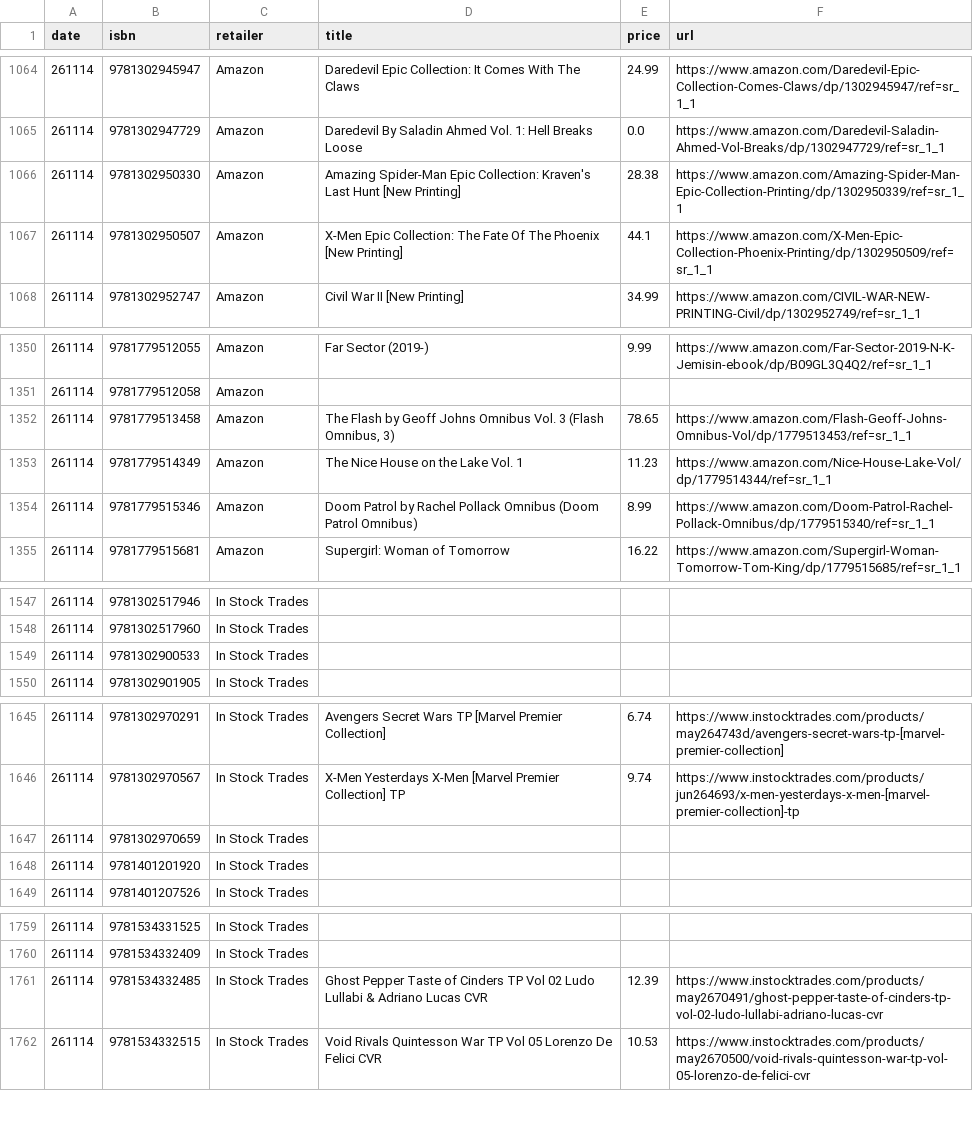
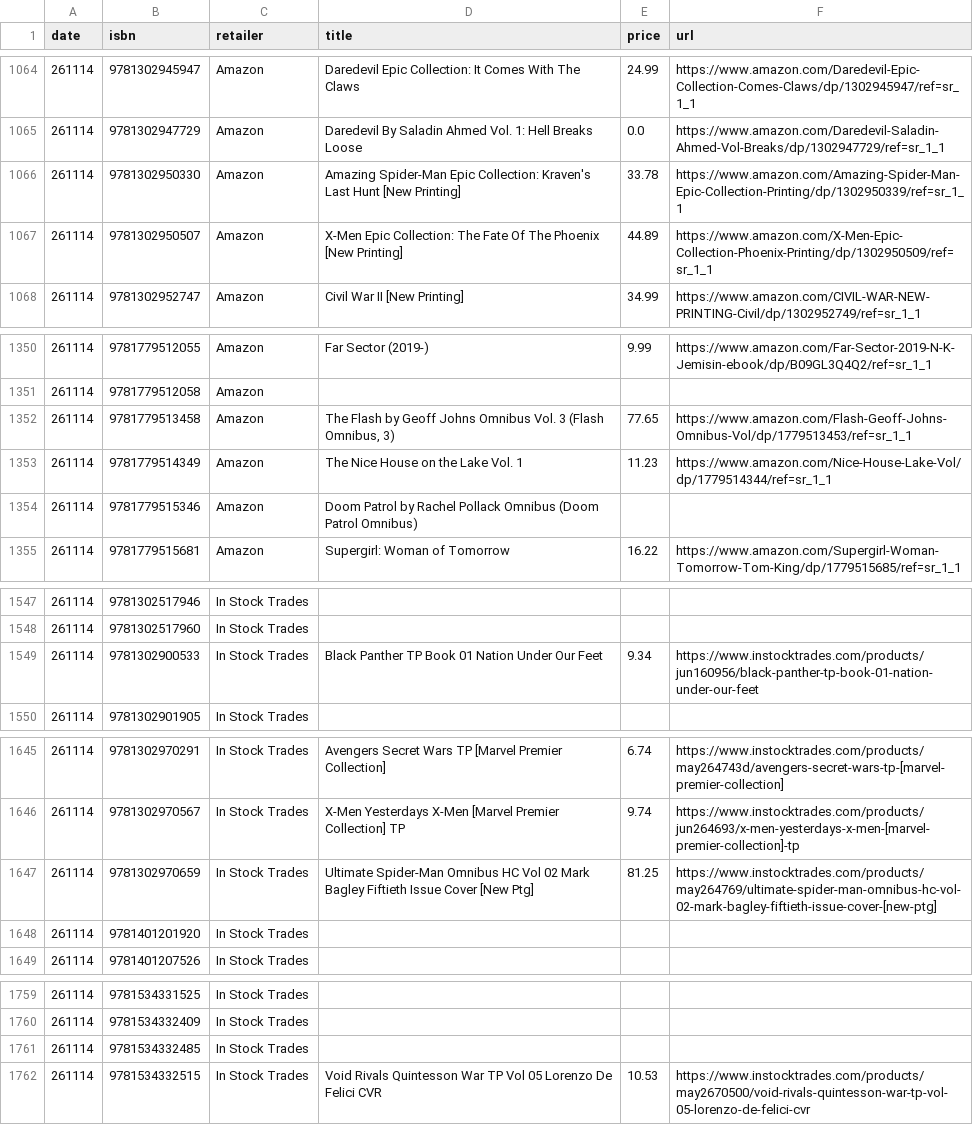
Before and after one commit to grayespinoza/graphic-novel-price-database, a CSV file: prices/prices_261114.csv, drawn as a sheet; only a part is shown, gaps mark what is left out; the diff covers the shown part only.

```diff
--- a/prices/prices_261114.csv
+++ b/prices/prices_261114.csv
@@ -1065,4 +1065,4 @@ date,isbn,retailer,title,price,url
 261114,9781302947729,Amazon,Daredevil By Saladin Ahmed Vol. 1: Hell Breaks Loose,0.0,https://www.amazon.com/Daredevil-Saladin-Ahmed-Vol-Breaks/dp/1302947729/ref=sr_1_1
-261114,9781302950330,Amazon,Amazing Spider-Man Epic Collection: Kraven's Last Hunt [New Printing],28.38,https://www.amazon.com/Amazing-Spider-Man-Epic-Collection-Printing/dp/1302950339/ref=sr_1_1
-261114,9781302950507,Amazon,X-Men Epic Collection: The Fate Of The Phoenix [New Printing],44.1,https://www.amazon.com/X-Men-Epic-Collection-Phoenix-Printing/dp/1302950509/ref=sr_1_1
+261114,9781302950330,Amazon,Amazing Spider-Man Epic Collection: Kraven's Last Hunt [New Printing],33.78,https://www.amazon.com/Amazing-Spider-Man-Epic-Collection-Printing/dp/1302950339/ref=sr_1_1
+261114,9781302950507,Amazon,X-Men Epic Collection: The Fate Of The Phoenix [New Printing],44.89,https://www.amazon.com/X-Men-Epic-Collection-Phoenix-Printing/dp/1302950509/ref=sr_1_1
 261114,9781302952747,Amazon,Civil War II [New Printing],34.99,https://www.amazon.com/CIVIL-WAR-NEW-PRINTING-Civil/dp/1302952749/ref=sr_1_1
@@ -1351,5 +1351,5 @@ date,isbn,retailer,title,price,url
 261114,9781779512058,Amazon,,,
-261114,9781779513458,Amazon,"The Flash by Geoff Johns Omnibus Vol. 3 (Flash Omnibus, 3)",78.65,https://www.amazon.com/Flash-Geoff-Johns-Omnibus-Vol/dp/1779513453/ref=sr_1_1
+261114,9781779513458,Amazon,"The Flash by Geoff Johns Omnibus Vol. 3 (Flash Omnibus, 3)",77.65,https://www.amazon.com/Flash-Geoff-Johns-Omnibus-Vol/dp/1779513453/ref=sr_1_1
 261114,9781779514349,Amazon,The Nice House on the Lake Vol. 1,11.23,https://www.amazon.com/Nice-House-Lake-Vol/dp/1779514344/ref=sr_1_1
-261114,9781779515346,Amazon,Doom Patrol by Rachel Pollack Omnibus (Doom Patrol Omnibus),8.99,https://www.amazon.com/Doom-Patrol-Rachel-Pollack-Omnibus/dp/1779515340/ref=sr_1_1
+261114,9781779515346,Amazon,Doom Patrol by Rachel Pollack Omnibus (Doom Patrol Omnibus),,
 261114,9781779515681,Amazon,Supergirl: Woman of Tomorrow,16.22,https://www.amazon.com/Supergirl-Woman-Tomorrow-Tom-King/dp/1779515685/ref=sr_1_1
@@ -1548,3 +1548,3 @@ date,isbn,retailer,title,price,url
 261114,9781302517960,In Stock Trades,,,
-261114,9781302900533,In Stock Trades,,,
+261114,9781302900533,In Stock Trades,Black Panther TP Book 01 Nation Under Our Feet,9.34,https://www.instocktrades.com/products/jun160956/black-panther-tp-book-01-nation-under-our-feet
 261114,9781302901905,In Stock Trades,,,
@@ -1646,3 +1646,3 @@ date,isbn,retailer,title,price,url
 261114,9781302970567,In Stock Trades,X-Men Yesterdays X-Men [Marvel Premier Collection] TP,9.74,https://www.instocktrades.com/products/jun264693/x-men-yesterdays-x-men-[marvel-premier-collection]-tp
-261114,9781302970659,In Stock Trades,,,
+261114,9781302970659,In Stock Trades,Ultimate Spider-Man Omnibus HC Vol 02 Mark Bagley Fiftieth Issue Cover [New Ptg],81.25,https://www.instocktrades.com/products/may264769/ultimate-spider-man-omnibus-hc-vol-02-mark-bagley-fiftieth-issue-cover-[new-ptg]
 261114,9781401201920,In Stock Trades,,,
@@ -1760,3 +1760,3 @@ date,isbn,retailer,title,price,url
 261114,9781534332409,In Stock Trades,,,
-261114,9781534332485,In Stock Trades,Ghost Pepper Taste of Cinders TP Vol 02 Ludo Lullabi & Adriano Lucas CVR,12.39,https://www.instocktrades.com/products/may2670491/ghost-pepper-taste-of-cinders-tp-vol-02-ludo-lullabi-adriano-lucas-cvr
+261114,9781534332485,In Stock Trades,,,
 261114,9781534332515,In Stock Trades,Void Rivals Quintesson War TP Vol 05 Lorenzo De Felici CVR,10.53,https://www.instocktrades.com/products/may2670500/void-rivals-quintesson-war-tp-vol-05-lorenzo-de-felici-cvr
```
Also changed, not shown: 87 edited cells elsewhere in this file.
